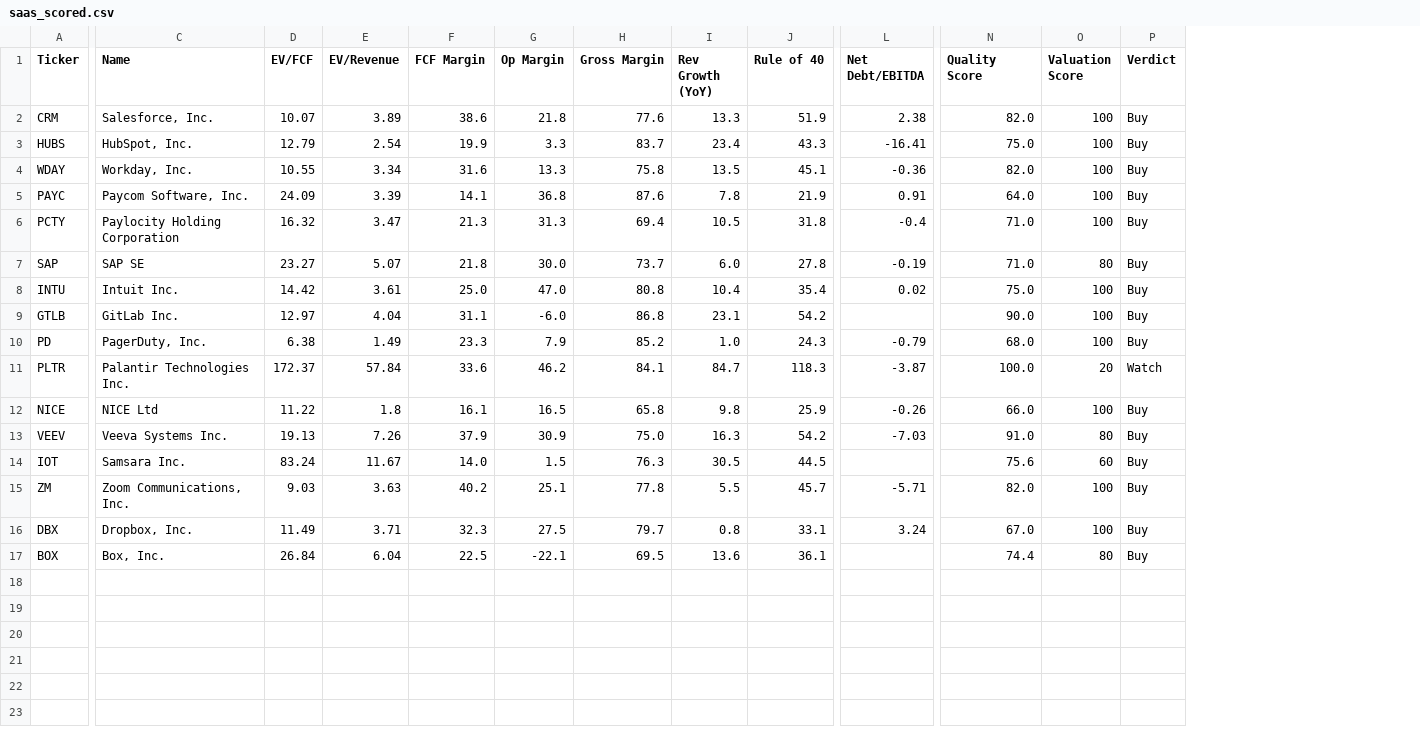
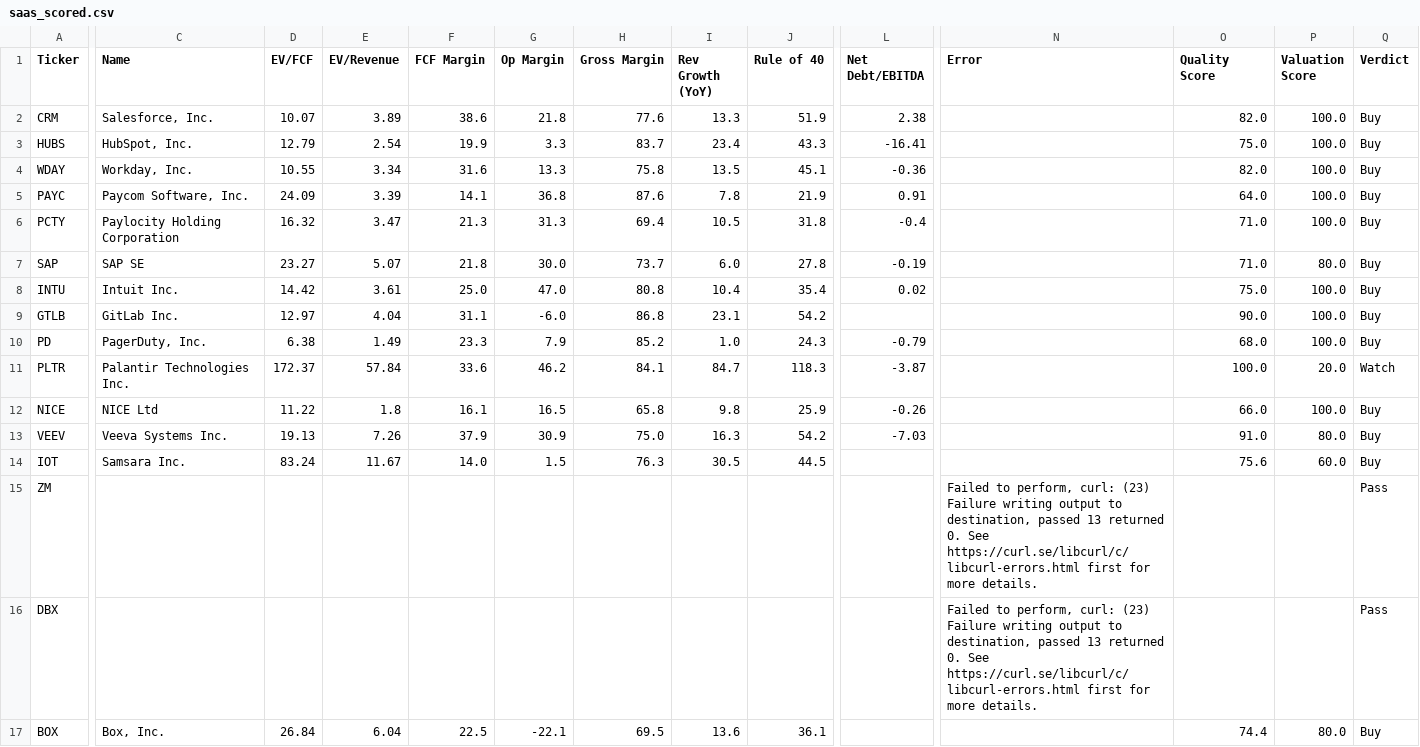
Before and after one commit to NersesArslan/Stockify, a CSV file: data/saas_scored.csv, drawn as a sheet; only a part is shown, gaps mark what is left out; addresses are those after the commit; the diff covers the shown part only; the diff names each change by its address in the sheet, - before the commit and + after, or states it on an @@ line.

```diff
--- a/data/saas_scored.csv
+++ b/data/saas_scored.csv
+column N (Error), rows 15-16: Failed to perform, curl: (23) Failure writing output to destination, passed 13 returned 0. See https://curl.se/libcurl/c/libcurl-errors.html first for more details. | Failed to perform, curl: (23) Failure writing output to destination, passed 13 returned 0. See https://curl.se/libcurl/c/libcurl-errors.html first for more details.
-P2:P6 (Valuation Score): 100
+P2:P6 (Valuation Score): 100.0
-P7 (Valuation Score): 80
+P7 (Valuation Score): 80.0
-P8:P10 (Valuation Score): 100
+P8:P10 (Valuation Score): 100.0
-P11 (Valuation Score): 20
+P11 (Valuation Score): 20.0
-P12 (Valuation Score): 100
+P12 (Valuation Score): 100.0
-P13 (Valuation Score): 80
+P13 (Valuation Score): 80.0
-P14 (Valuation Score): 60
+P14 (Valuation Score): 60.0
-C15 (Name): Zoom Communications, Inc.
+C15 (Name): (empty)
-D15 (EV/FCF): 9.03
+D15 (EV/FCF): (empty)
-E15 (EV/Revenue): 3.63
+E15 (EV/Revenue): (empty)
-F15 (FCF Margin): 40.2
+F15 (FCF Margin): (empty)
-G15 (Op Margin): 25.1
+G15 (Op Margin): (empty)
-H15 (Gross Margin): 77.8
+H15 (Gross Margin): (empty)
-I15 (Rev Growth (YoY)): 5.5
+I15 (Rev Growth (YoY)): (empty)
-J15 (Rule of 40): 45.7
+J15 (Rule of 40): (empty)
-L15 (Net Debt/EBITDA): -5.71
+L15 (Net Debt/EBITDA): (empty)
-O15 (Quality Score): 82.0
+O15 (Quality Score): (empty)
-P15:P16 (Valuation Score): 100
+P15:P16 (Valuation Score): (empty)
-Q15:Q16 (Verdict): Buy
+Q15:Q16 (Verdict): Pass
-C16 (Name): Dropbox, Inc.
+C16 (Name): (empty)
-D16 (EV/FCF): 11.49
+D16 (EV/FCF): (empty)
-E16 (EV/Revenue): 3.71
+E16 (EV/Revenue): (empty)
-F16 (FCF Margin): 32.3
+F16 (FCF Margin): (empty)
-G16 (Op Margin): 27.5
+G16 (Op Margin): (empty)
-H16 (Gross Margin): 79.7
+H16 (Gross Margin): (empty)
-I16 (Rev Growth (YoY)): 0.8
+I16 (Rev Growth (YoY)): (empty)
-J16 (Rule of 40): 33.1
+J16 (Rule of 40): (empty)
-L16 (Net Debt/EBITDA): 3.24
+L16 (Net Debt/EBITDA): (empty)
-O16 (Quality Score): 67.0
+O16 (Quality Score): (empty)
-P17 (Valuation Score): 80
+P17 (Valuation Score): 80.0
```
Also changed, not shown: 1 edited cell elsewhere in this file, 3 other files.
